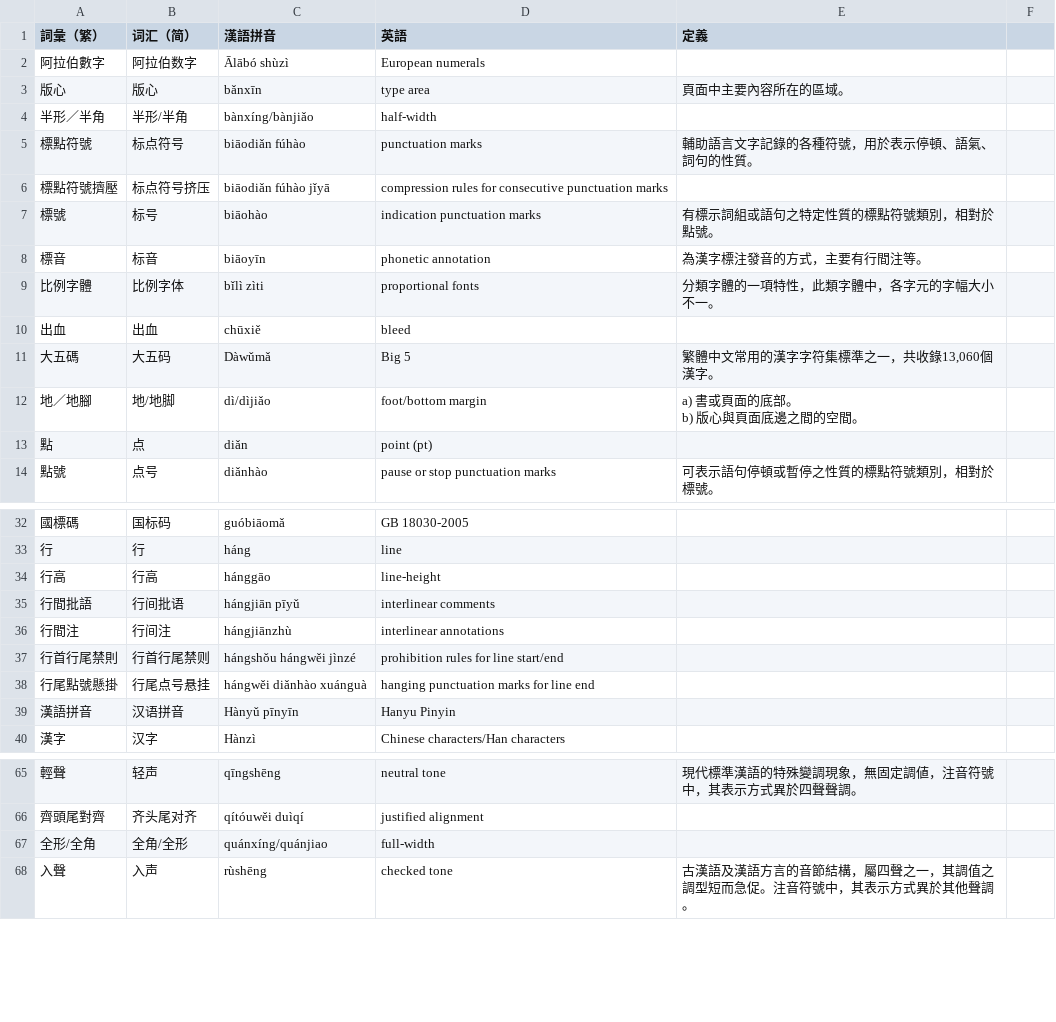
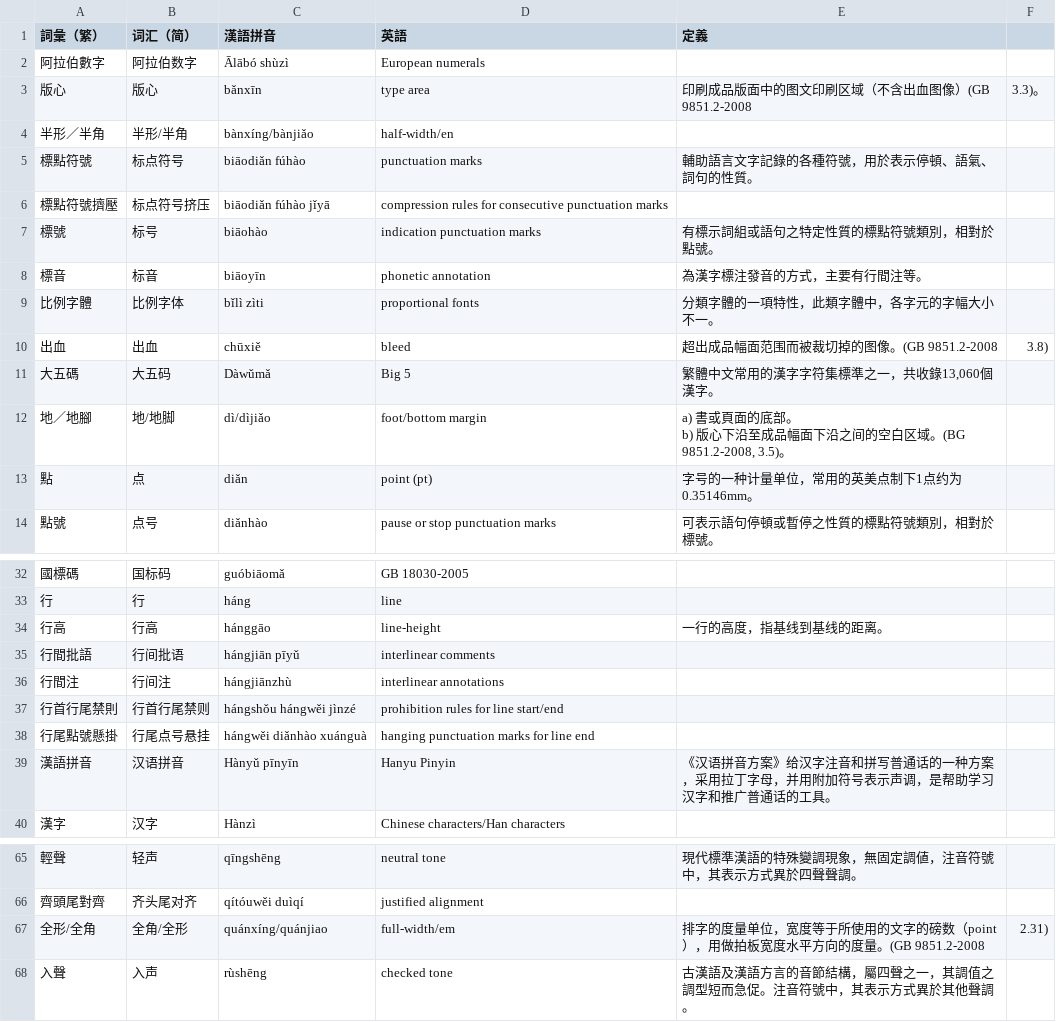
Before and after one commit to w3c/clreq, a CSV file: glossary-pinyin.csv, drawn as a sheet; only a part is shown, gaps mark what is left out.

Commit message:
Update glossary-pinyin.csv
添加GB定义。

```diff
--- a/glossary-pinyin.csv
+++ b/glossary-pinyin.csv
@@ -2,4 +2,4 @@
 阿拉伯數字,阿拉伯数字,Ālābó shùzì,European numerals,
-版心,版心,bǎnxīn,type area,頁面中主要內容所在的區域。
-半形／半角,半形/半角,bànxíng/bànjiǎo,half-width,
+版心,版心,bǎnxīn,type area,印刷成品版面中的图文印刷区域（不含出血图像）(GB 9851.2-2008, 3.3)。
+半形／半角,半形/半角,bànxíng/bànjiǎo,half-width/en,
 標點符號,标点符号,biāodiǎn fúhào,punctuation marks,輔助語言文字記錄的各種符號，用於表示停頓、語氣、詞句的性質。
@@ -9,7 +9,7 @@
 比例字體,比例字体,bǐlì zìti,proportional fonts,分類字體的一項特性，此類字體中，各字元的字幅大小不一。
-出血,出血,chūxiě,bleed,
+出血,出血,chūxiě,bleed,超出成品幅面范围而被裁切掉的图像。(GB 9851.2-2008, 3.8)
 大五碼,大五码,Dàwǔmǎ,Big 5,"繁體中文常用的漢字字符集標準之一，共收錄13,060個漢字。"
-地／地腳,地/地脚,dì/dìjiǎo,foot/bottom margin,"a) 書或頁面的底部。
-b) 版心與頁面底邊之間的空間。"
-點,点,diǎn,point (pt),
+地／地腳,地/地脚,dì/dìjiǎo,foot/bottom margin,"a) 書或頁面的底部。
+b) 版心下沿至成品幅面下沿之间的空白区域。(BG 9851.2-2008, 3.5)。"
+點,点,diǎn,point (pt),字号的一种计量单位，常用的英美点制下1点约为0.35146mm。
 點號,点号,diǎnhào,pause or stop punctuation marks,可表示語句停頓或暫停之性質的標點符號類別，相對於標號。
@@ -34,3 +34,3 @@ b) 版心與頁面底邊之間的空間。"
 行,行,háng,line,
-行高,行高,hánggāo,line-height,
+行高,行高,hánggāo,line-height,一行的高度，指基线到基线的距离。
 行間批語,行间批语,hángjiān pīyǔ,interlinear comments,
@@ -39,3 +39,3 @@ b) 版心與頁面底邊之間的空間。"
 行尾點號懸掛,行尾点号悬挂,hángwěi diǎnhào xuánguà,hanging punctuation marks for line end,
-漢語拼音,汉语拼音,Hànyǔ pīnyīn,Hanyu Pinyin,
+漢語拼音,汉语拼音,Hànyǔ pīnyīn,Hanyu Pinyin,《汉语拼音方案》给汉字注音和拼写普通话的一种方案，采用拉丁字母，并用附加符号表示声调，是帮助学习汉字和推广普通话的工具。
 漢字,汉字,Hànzì,Chinese characters/Han characters,
@@ -67,3 +67,3 @@ b) 版心與頁面底邊之間的空間。"
 齊頭尾對齊,齐头尾对齐,qítóuwěi duìqí,justified alignment,
-全形/全角,全角/全形,quánxíng/quánjiao,full-width,
+全形/全角,全角/全形,quánxíng/quánjiao,full-width/em,排字的度量单位，宽度等于所使用的文字的磅数（point），用做拍板宽度水平方向的度量。(GB 9851.2-2008, 2.31)
 入聲,入声,rùshēng,checked tone,古漢語及漢語方言的音節結構，屬四聲之一，其調值之調型短而急促。注音符號中，其表示方式異於其他聲調。
```
